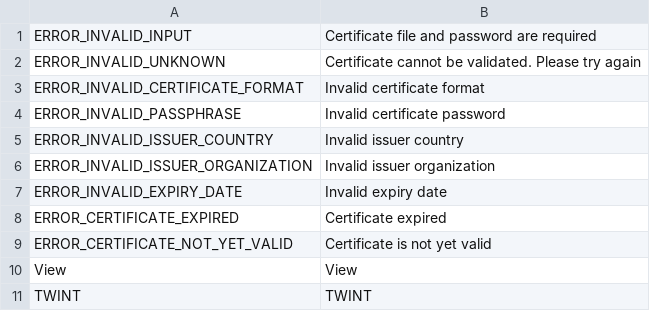
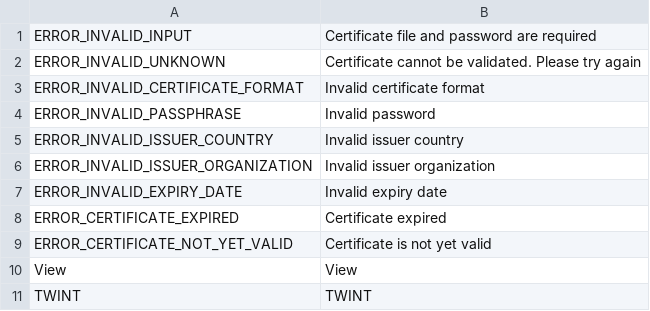
Before and after one commit to Twint-AG/twint-magento-extension, a CSV file: i18n/en_GB.csv, drawn as a sheet; only a part is shown.

```diff
--- a/i18n/en_GB.csv
+++ b/i18n/en_GB.csv
@@ -3,3 +3,3 @@
 "ERROR_INVALID_CERTIFICATE_FORMAT","Invalid certificate format"
-"ERROR_INVALID_PASSPHRASE","Invalid certificate password"
+"ERROR_INVALID_PASSPHRASE","Invalid password"
 "ERROR_INVALID_ISSUER_COUNTRY","Invalid issuer country"
```
Also changed, not shown: i18n/en_US.csv, 6 other files.
